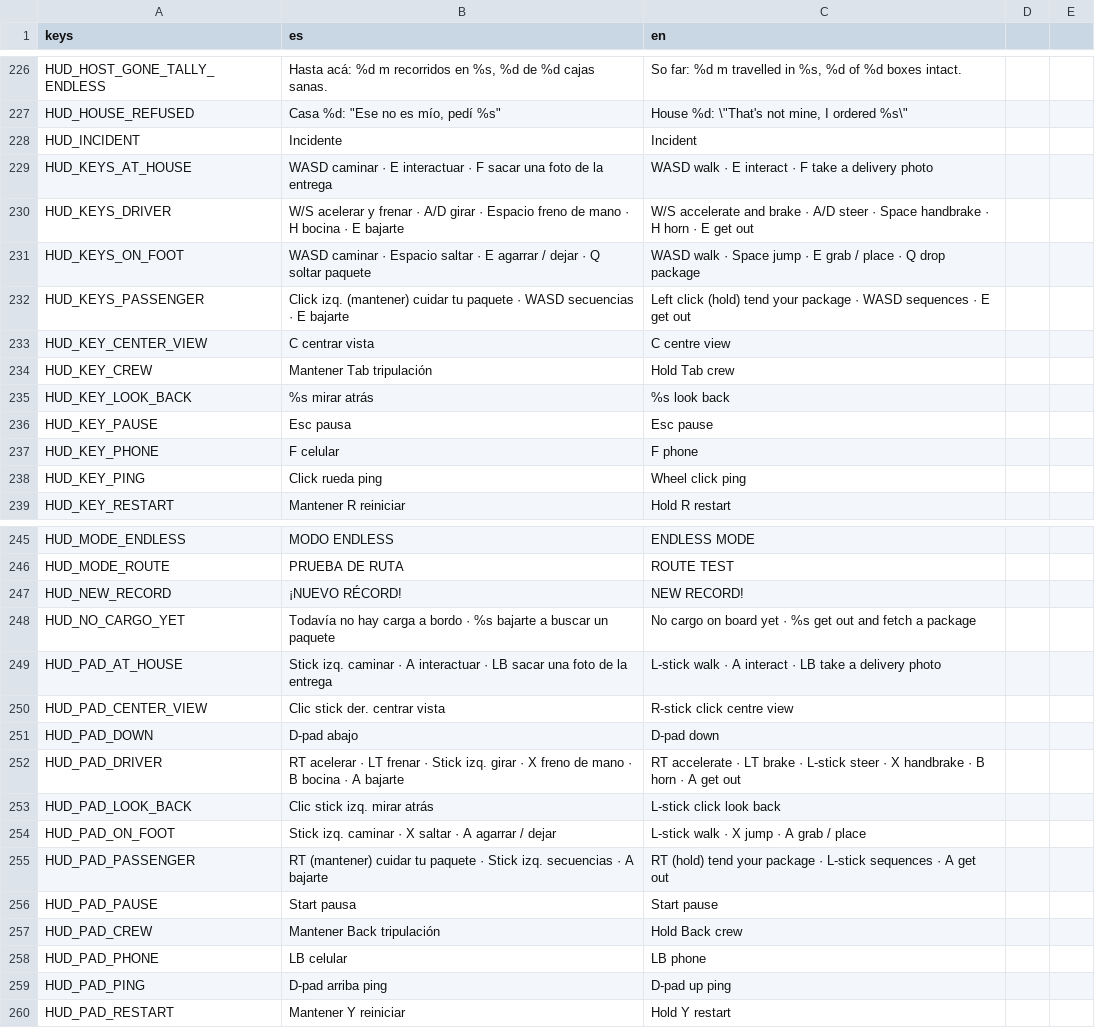
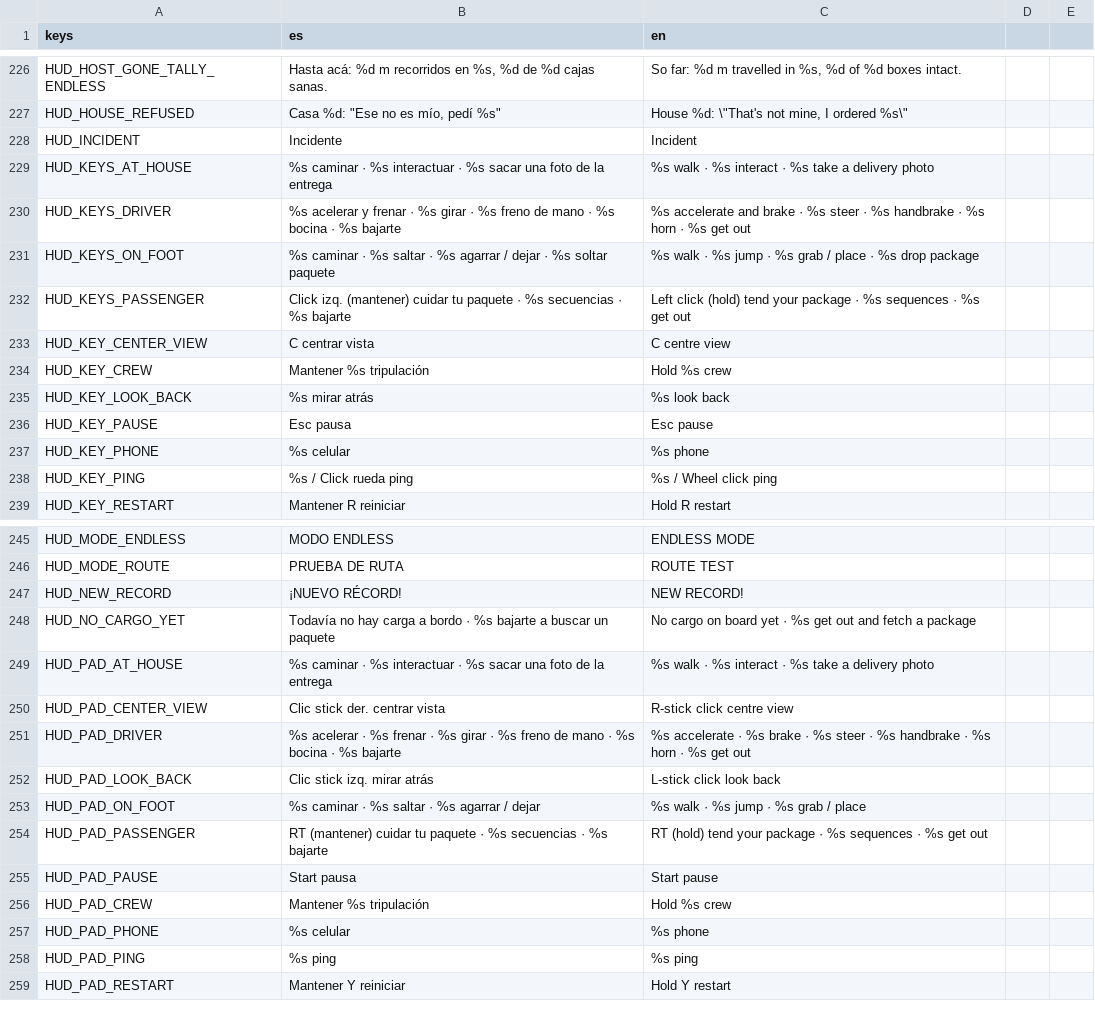
Before and after one commit to Delestal94/Prometeus, a CSV file: do-not-drop/translations/strings_ui.csv, drawn as a sheet; only a part is shown, gaps mark what is left out; the diff covers the shown part only.

```diff
--- a/do-not-drop/translations/strings_ui.csv
+++ b/do-not-drop/translations/strings_ui.csv
@@ -228,12 +228,12 @@ HUD_HOUSE_REFUSED,"Casa %d: ""Ese no es mío, pedí %s""","House %d: \""That's n
 HUD_INCIDENT,Incidente,Incident
-HUD_KEYS_AT_HOUSE,WASD  caminar   ·   E  interactuar   ·   F  sacar una foto de la entrega,WASD  walk   ·   E  interact   ·   F  take a delivery photo
-HUD_KEYS_DRIVER,W/S  acelerar y frenar   ·   A/D  girar   ·   Espacio  freno de mano   ·   H  bocina   ·   E  bajarte,W/S  accelerate and brake   ·   A/D  steer   ·   Space  handbrake   ·   H  horn   ·   E  get out
-HUD_KEYS_ON_FOOT,WASD  caminar   ·   Espacio  saltar   ·   E  agarrar / dejar   ·   Q  soltar paquete,WASD  walk   ·   Space  jump   ·   E  grab / place   ·   Q  drop package
-HUD_KEYS_PASSENGER,Click izq. (mantener)  cuidar tu paquete   ·   WASD  secuencias   ·   E  bajarte,Left click (hold)  tend your package   ·   WASD  sequences   ·   E  get out
+HUD_KEYS_AT_HOUSE,%s  caminar   ·   %s  interactuar   ·   %s  sacar una foto de la entrega,%s  walk   ·   %s  interact   ·   %s  take a delivery photo
+HUD_KEYS_DRIVER,%s  acelerar y frenar   ·   %s  girar   ·   %s  freno de mano   ·   %s  bocina   ·   %s  bajarte,%s  accelerate and brake   ·   %s  steer   ·   %s  handbrake   ·   %s  horn   ·   %s  get out
+HUD_KEYS_ON_FOOT,%s  caminar   ·   %s  saltar   ·   %s  agarrar / dejar   ·   %s  soltar paquete,%s  walk   ·   %s  jump   ·   %s  grab / place   ·   %s  drop package
+HUD_KEYS_PASSENGER,Click izq. (mantener)  cuidar tu paquete   ·   %s  secuencias   ·   %s  bajarte,Left click (hold)  tend your package   ·   %s  sequences   ·   %s  get out
 HUD_KEY_CENTER_VIEW,C  centrar vista,C  centre view
-HUD_KEY_CREW,Mantener Tab  tripulación,Hold Tab  crew
+HUD_KEY_CREW,Mantener %s  tripulación,Hold %s  crew
 HUD_KEY_LOOK_BACK,%s  mirar atrás,%s  look back
 HUD_KEY_PAUSE,Esc  pausa,Esc  pause
-HUD_KEY_PHONE,F  celular,F  phone
-HUD_KEY_PING,Click rueda  ping,Wheel click  ping
+HUD_KEY_PHONE,%s  celular,%s  phone
+HUD_KEY_PING,%s / Click rueda  ping,%s / Wheel click  ping
 HUD_KEY_RESTART,Mantener R  reiniciar,Hold R  restart
@@ -248,13 +248,12 @@ HUD_NEW_RECORD,¡NUEVO RÉCORD!,NEW RECORD!
 HUD_NO_CARGO_YET,Todavía no hay carga a bordo  ·  %s bajarte a buscar un paquete,No cargo on board yet  ·  %s get out and fetch a package
-HUD_PAD_AT_HOUSE,Stick izq.  caminar   ·   A  interactuar   ·   LB  sacar una foto de la entrega,L-stick  walk   ·   A  interact   ·   LB  take a delivery photo
+HUD_PAD_AT_HOUSE,%s  caminar   ·   %s  interactuar   ·   %s  sacar una foto de la entrega,%s  walk   ·   %s  interact   ·   %s  take a delivery photo
 HUD_PAD_CENTER_VIEW,Clic stick der.  centrar vista,R-stick click  centre view
-HUD_PAD_DOWN,D-pad abajo,D-pad down
-HUD_PAD_DRIVER,RT  acelerar   ·   LT  frenar   ·   Stick izq.  girar   ·   X  freno de mano   ·   B  bocina   ·   A  bajarte,RT  accelerate   ·   LT  brake   ·   L-stick  steer   ·   X  handbrake   ·   B  horn   ·   A  get out
+HUD_PAD_DRIVER,%s  acelerar   ·   %s  frenar   ·   %s  girar   ·   %s  freno de mano   ·   %s  bocina   ·   %s  bajarte,%s  accelerate   ·   %s  brake   ·   %s  steer   ·   %s  handbrake   ·   %s  horn   ·   %s  get out
 HUD_PAD_LOOK_BACK,Clic stick izq.  mirar atrás,L-stick click  look back
-HUD_PAD_ON_FOOT,Stick izq.  caminar   ·   X  saltar   ·   A  agarrar / dejar,L-stick  walk   ·   X  jump   ·   A  grab / place
-HUD_PAD_PASSENGER,RT (mantener)  cuidar tu paquete   ·   Stick izq.  secuencias   ·   A  bajarte,RT (hold)  tend your package   ·   L-stick  sequences   ·   A  get out
+HUD_PAD_ON_FOOT,%s  caminar   ·   %s  saltar   ·   %s  agarrar / dejar,%s  walk   ·   %s  jump   ·   %s  grab / place
+HUD_PAD_PASSENGER,RT (mantener)  cuidar tu paquete   ·   %s  secuencias   ·   %s  bajarte,RT (hold)  tend your package   ·   %s  sequences   ·   %s  get out
 HUD_PAD_PAUSE,Start  pausa,Start  pause
-HUD_PAD_CREW,Mantener Back  tripulación,Hold Back  crew
-HUD_PAD_PHONE,LB  celular,LB  phone
-HUD_PAD_PING,D-pad arriba  ping,D-pad up  ping
+HUD_PAD_CREW,Mantener %s  tripulación,Hold %s  crew
+HUD_PAD_PHONE,%s  celular,%s  phone
+HUD_PAD_PING,%s  ping,%s  ping
 HUD_PAD_RESTART,Mantener Y  reiniciar,Hold Y  restart
```
Also changed, not shown: 12 edited cells elsewhere in this file, 17 other files.
